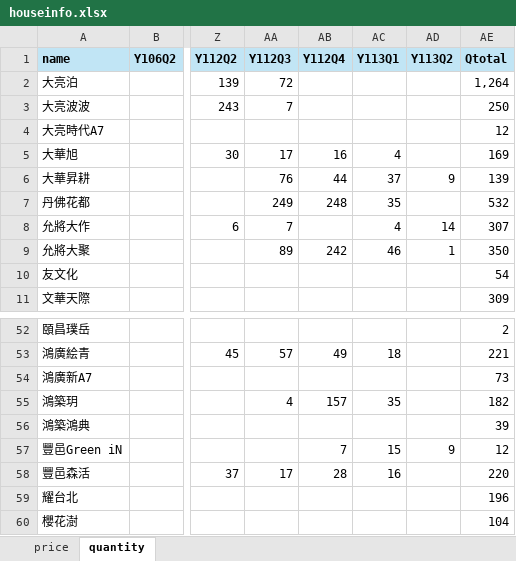
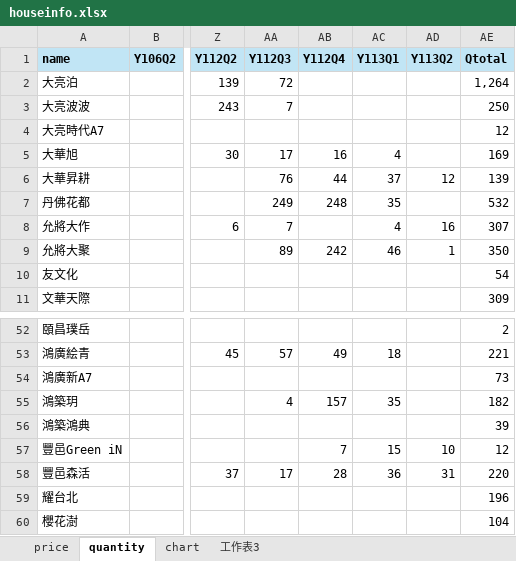
Before and after one commit to TCWang/A7Kanban25, an Excel workbook: data/houseinfo.xlsx, sheet quantity, drawn as a sheet; only a part is shown, gaps mark what is left out; values as stored, in another font and other column widths than the file's, no borders; the diff covers the shown part only; the diff names each change by its address in the sheet, - before the commit and + after, or states it on an @@ line.

```diff
--- a/data/houseinfo.xlsx (sheet quantity)
+++ b/data/houseinfo.xlsx (sheet quantity)
+sheet tab: chart
+sheet tab: 工作表3
-AD6 (Y113Q2): 9
+AD6 (Y113Q2): 12
-AD8 (Y113Q2): 14
+AD8 (Y113Q2): 16
-AD57 (Y113Q2): 9
+AD57 (Y113Q2): 10
-AC58 (Y113Q1): 16
+AC58 (Y113Q1): 36
-AD58 (Y113Q2): (empty)
+AD58 (Y113Q2): 31
```
Also changed, not shown: 11 edited cells elsewhere in this sheet, sheet price, 3 other files.
